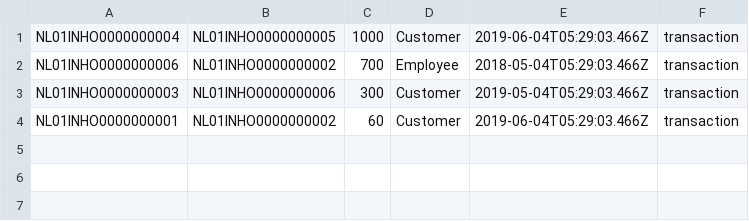
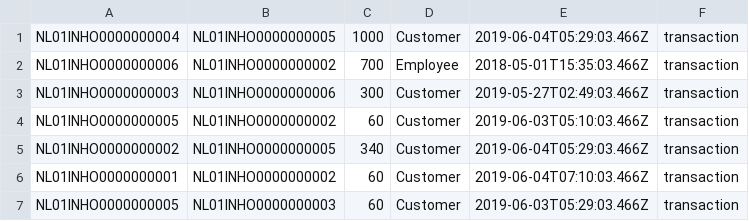
Before and after one commit to Klimenka/bankingApp, a CSV file: src/main/resources/transaction.csv, drawn as a sheet.

Commit message:
TransactionSystem is able to get a user's transaction information between now and one month ago

```diff
--- a/src/main/resources/transaction.csv
+++ b/src/main/resources/transaction.csv
@@ -1,4 +1,7 @@
 NL01INHO0000000004,NL01INHO0000000005,1000,Customer,2019-06-04T05:29:03.466Z,transaction
-NL01INHO0000000006,NL01INHO0000000002,700,Employee,2018-05-04T05:29:03.466Z,transaction
-NL01INHO0000000003,NL01INHO0000000006,300,Customer,2019-05-04T05:29:03.466Z,transaction
-NL01INHO0000000001,NL01INHO0000000002,60,Customer,2019-06-04T05:29:03.466Z,transaction
+NL01INHO0000000006,NL01INHO0000000002,700,Employee,2018-05-01T15:35:03.466Z,transaction
+NL01INHO0000000003,NL01INHO0000000006,300,Customer,2019-05-27T02:49:03.466Z,transaction
+NL01INHO0000000005,NL01INHO0000000002,60,Customer,2019-06-03T05:10:03.466Z,transaction
+NL01INHO0000000002,NL01INHO0000000005,340,Customer,2019-06-04T05:29:03.466Z,transaction
+NL01INHO0000000001,NL01INHO0000000002,60,Customer,2019-06-04T07:10:03.466Z,transaction
+NL01INHO0000000005,NL01INHO0000000003,60,Customer,2019-06-03T05:29:03.466Z,transaction
```
Also changed, not shown: 5 other files.
